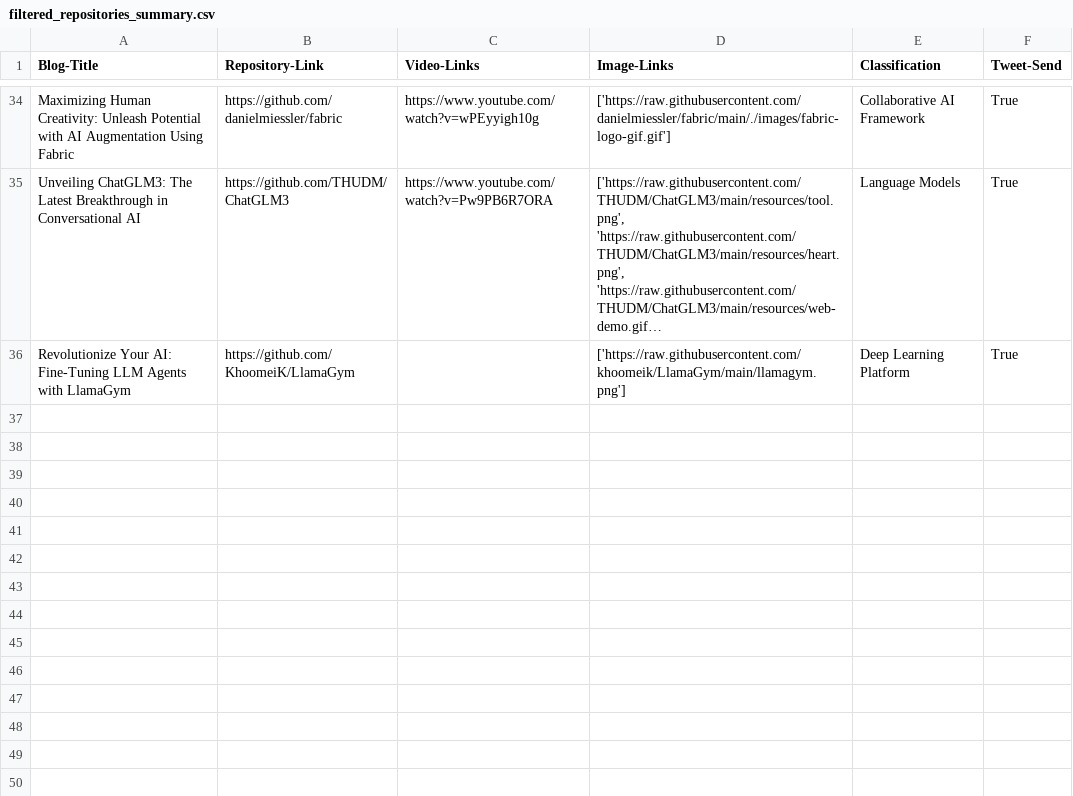
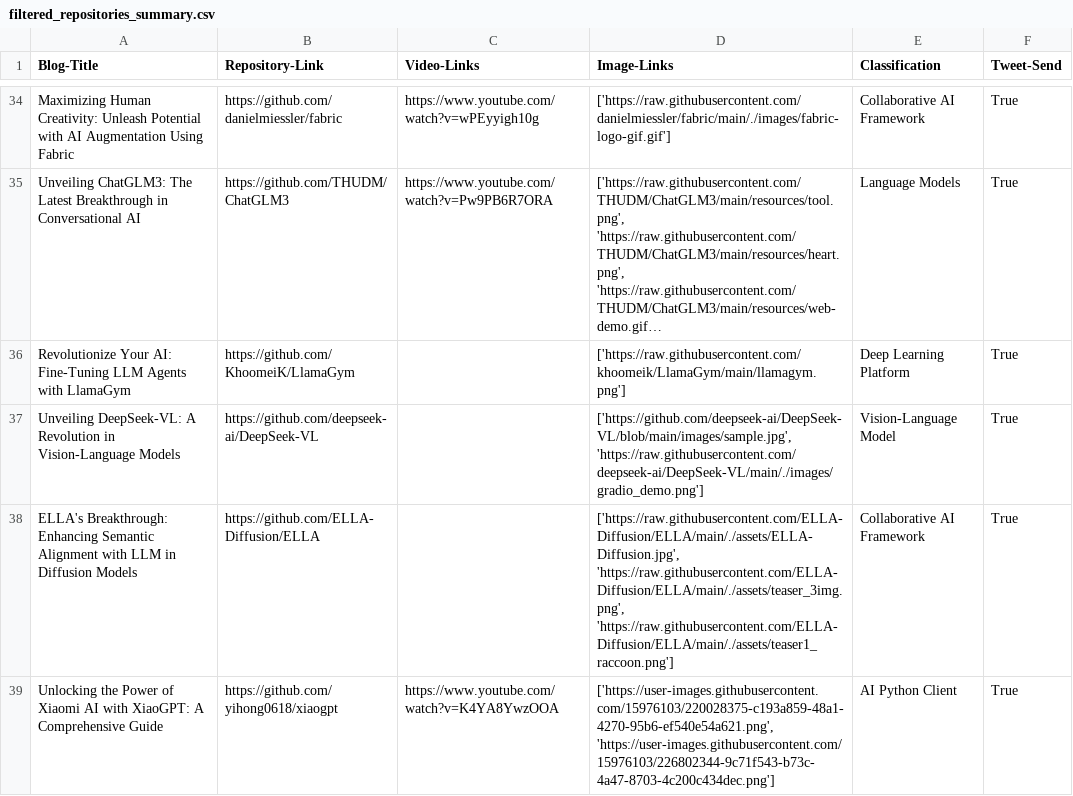
Before and after one commit to DanielTea/control-f-github-trending-analysis, a CSV file: filtered_repositories_summary.csv, drawn as a sheet; only a part is shown, gaps mark what is left out; long unchanged cells end in …; the diff covers the shown part only; the diff names each change by its address in the sheet, - before the commit and + after, or states it on an @@ line.

```diff
--- a/filtered_repositories_summary.csv
+++ b/filtered_repositories_summary.csv
+row 37: Unveiling DeepSeek-VL: A Revolution in Vision-Language Models | https://github.com/deepseek-ai/DeepSeek-VL |  | ['https://github.com/deepseek-ai/DeepSeek-VL/blob/main/images/sample.jpg', 'https://raw.githubusercontent.com/deepseek-ai/DeepSeek-VL/main/./images/gradio_demo.png'] | Vision-Language Model | True
+row 38: ELLA's Breakthrough: Enhancing Semantic Alignment with LLM in Diffusion Models | https://github.com/ELLA-Diffusion/ELLA |  | ['https://raw.githubusercontent.com/ELLA-Diffusion/ELLA/main/./assets/ELLA-Diffusion.jpg', 'https://raw.githubusercontent.com/ELLA-Diffusion/ELLA/main/./assets/teaser_3img.png', 'https://raw.githubusercontent.com/ELLA-Diffusion/ELLA/main/./assets/teaser1_raccoon.png'] | Collaborative AI Framework | True
+row 39: Unlocking the Power of Xiaomi AI with XiaoGPT: A Comprehensive Guide | https://github.com/yihong0618/xiaogpt | https://www.youtube.com/watch?v=K4YA8YwzOOA | ['https://user-images.githubusercontent.com/15976103/220028375-c193a859-48a1-4270-95b6-ef540e54a621.png', 'https://user-images.githubusercontent.com/15976103/226802344-9c71f543-b73c-4a47-8703-4c200c434dec.png'] | AI Python Client | True
```
Also changed, not shown: 2 added rows elsewhere in this file, 1 other file.
